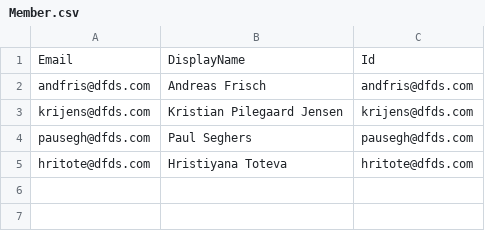
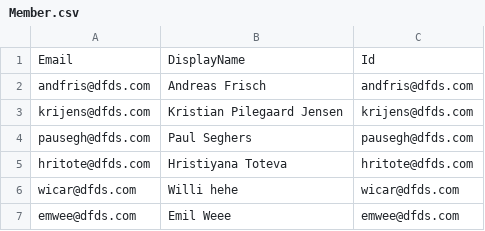
Before and after one commit to dfds/selfservice-api, a CSV file: db/seed/Member.csv, drawn as a sheet; the diff names each change by its address in the sheet, - before the commit and + after, or states it on an @@ line.

```diff
--- a/db/seed/Member.csv
+++ b/db/seed/Member.csv
+row 6: wicar@dfds.com | Willi hehe | wicar@dfds.com
+row 7: emwee@dfds.com | Emil Weee | emwee@dfds.com
```
Also changed, not shown: 26 other files.
